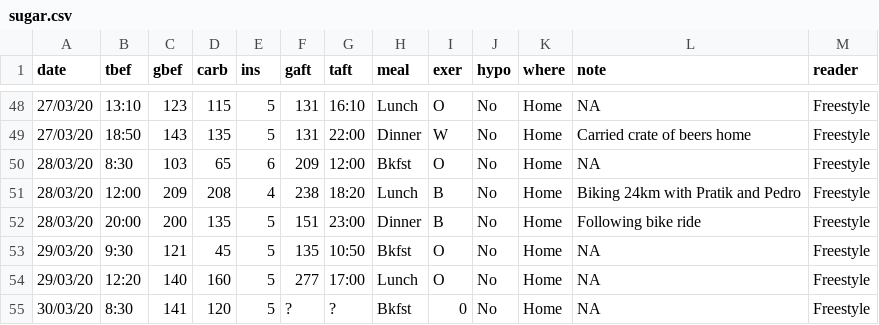
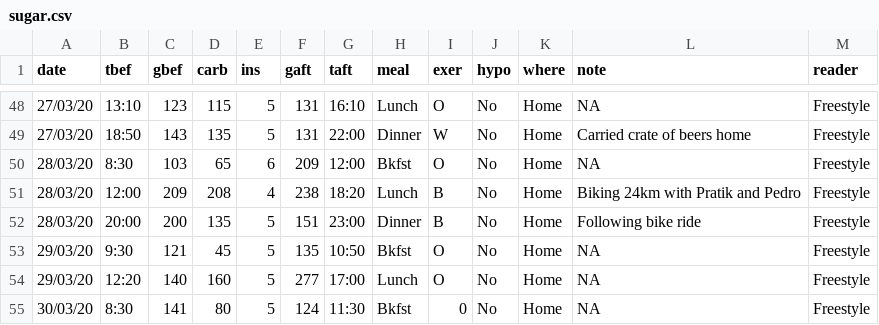
Before and after one commit to rscherrer/Sugar, a CSV file: sugar.csv, drawn as a sheet; only a part is shown, gaps mark what is left out; the diff names each change by its address in the sheet, - before the commit and + after, or states it on an @@ line.

Commit message:
flour is 70% carbs

```diff
--- a/sugar.csv
+++ b/sugar.csv
-D55 (carb): 120
+D55 (carb): 80
-F55 (gaft): ?
+F55 (gaft): 124
-G55 (taft): ?
+G55 (taft): 11:30
```
